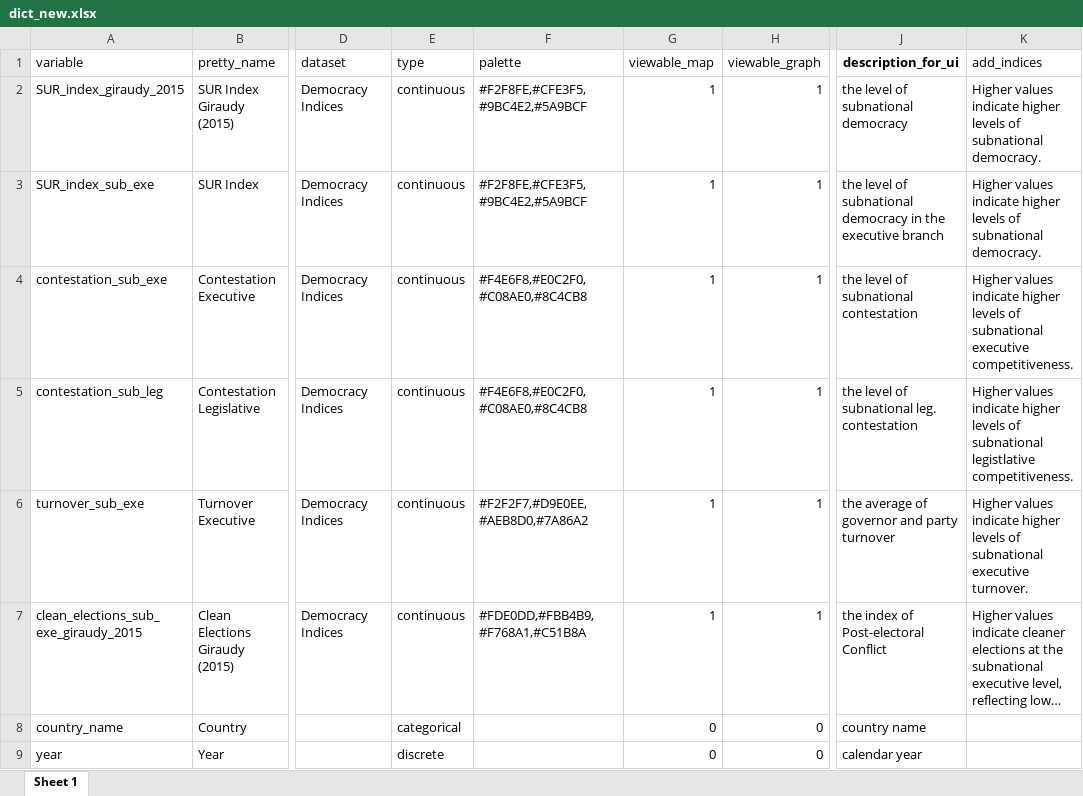
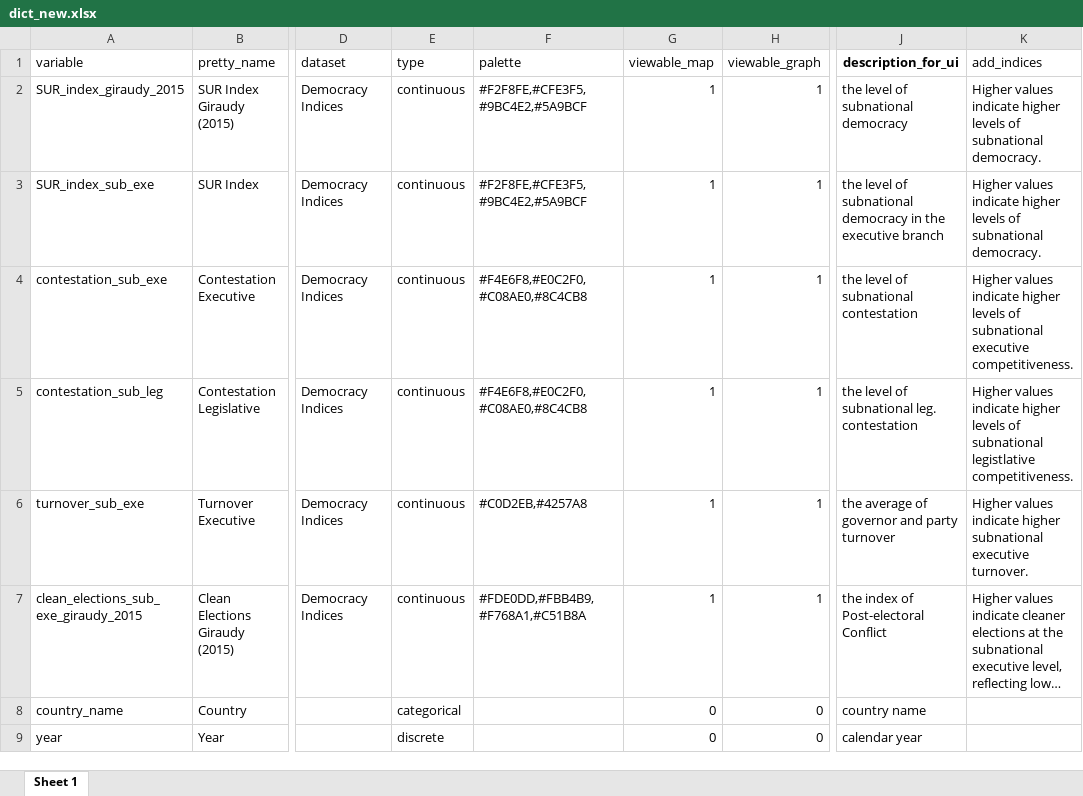
Before and after one commit to fsotoj/subnational_gov, an Excel workbook: data/dict_new.xlsx, sheet Sheet 1, drawn as a sheet; only a part is shown, gaps mark what is left out; long unchanged cells end in …; values as stored, in another font and other column widths than the file's, no borders; the diff names each change by its address in the sheet, - before the commit and + after, or states it on an @@ line.

```diff
--- a/data/dict_new.xlsx (sheet Sheet 1)
+++ b/data/dict_new.xlsx (sheet Sheet 1)
-F6 (palette): #F2F2F7,#D9E0EE,#AEB8D0,#7A86A2
+F6 (palette): #C0D2EB,#4257A8
-K6 (add_indices): …indicate higher levels of subnational executive…
+K6 (add_indices): …indicate higher subnational executive…
```
Also changed, not shown: 25 other files.
